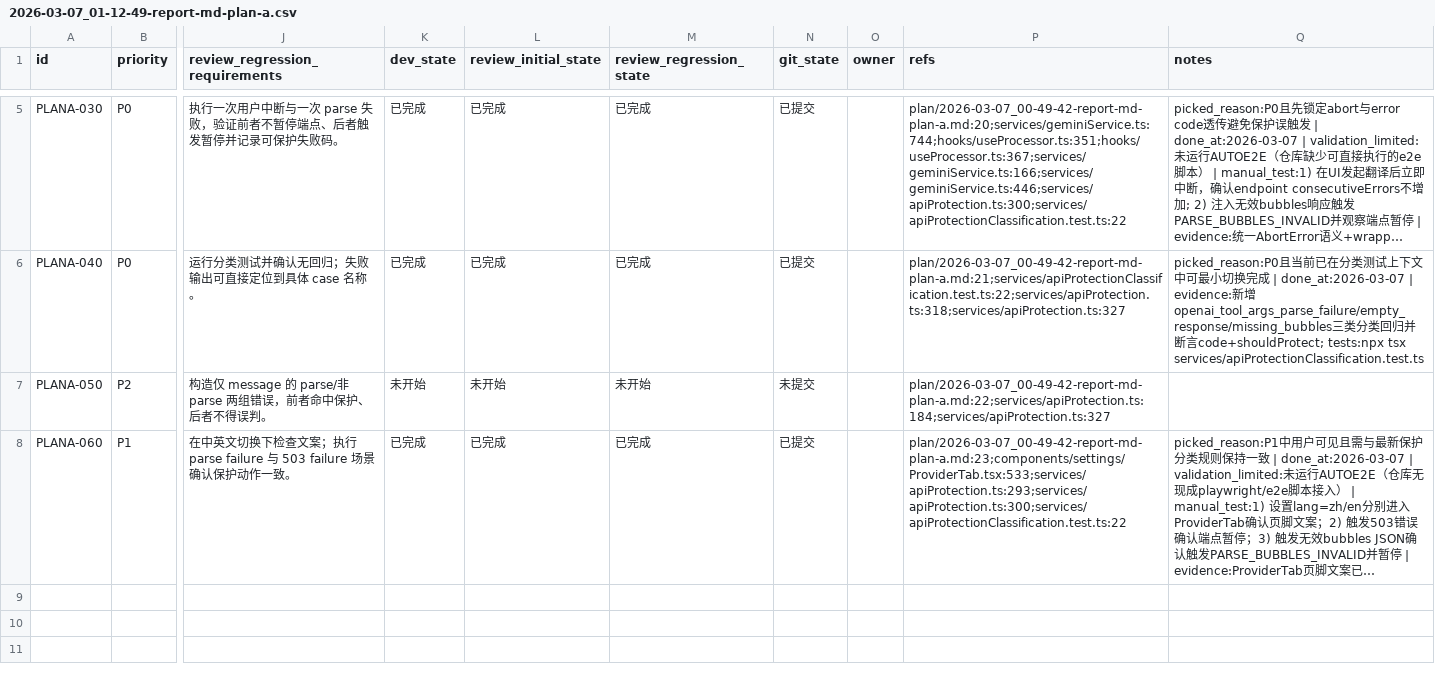
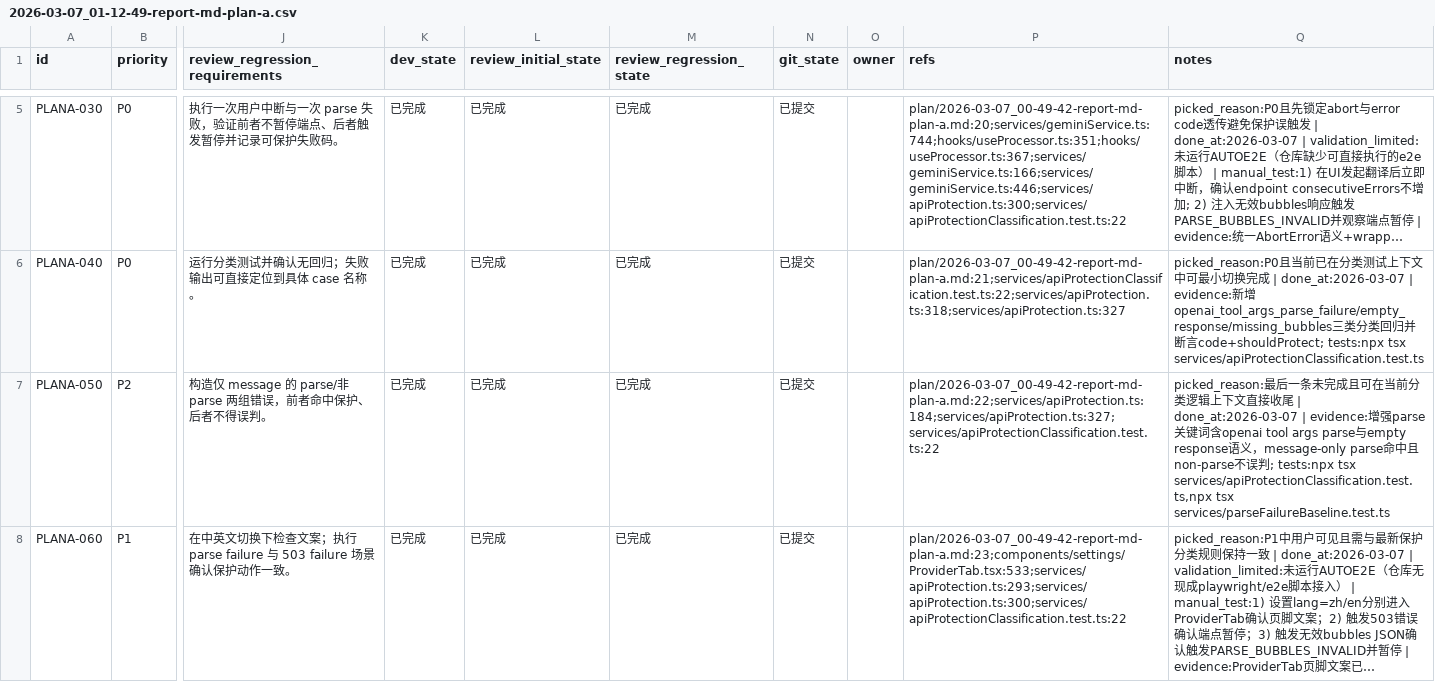
Before and after one commit to yunshaochu/mangatype-live, a CSV file: issues/2026-03-07_01-12-49-report-md-plan-a.csv, drawn as a sheet; only a part is shown, gaps mark what is left out; long unchanged cells end in …; the diff names each change by its address in the sheet, - before the commit and + after, or states it on an @@ line.

Commit message:
[PLANA-050] 可选增强 parse 关键词兜底

```diff
--- a/issues/2026-03-07_01-12-49-report-md-plan-a.csv
+++ b/issues/2026-03-07_01-12-49-report-md-plan-a.csv
-K7 (dev_state): 未开始
+K7 (dev_state): 已完成
-L7 (review_initial_state): 未开始
+L7 (review_initial_state): 已完成
-M7 (review_regression_state): 未开始
+M7 (review_regression_state): 已完成
-N7 (git_state): 未提交
+N7 (git_state): 已提交
-P7 (refs): plan/2026-03-07_00-49-42-report-md-plan-a.md:22;services/apiProtection.ts:184;services/apiProtection.ts:327
+P7 (refs): plan/2026-03-07_00-49-42-report-md-plan-a.md:22;services/apiProtection.ts:184;services/apiProtection.ts:327;services/apiProtectionClassification.test.ts:22
-Q7 (notes): (empty)
+Q7 (notes): picked_reason:最后一条未完成且可在当前分类逻辑上下文直接收尾 | done_at:2026-03-07 | evidence:增强parse关键词含openai tool args parse与empty response语义，message-only parse命中且non-parse不误判; tests:npx tsx services/apiProtectionClassification.test.ts,npx tsx services/parseFailureBaseline.test.ts
```
Also changed, not shown: 2 other files.
